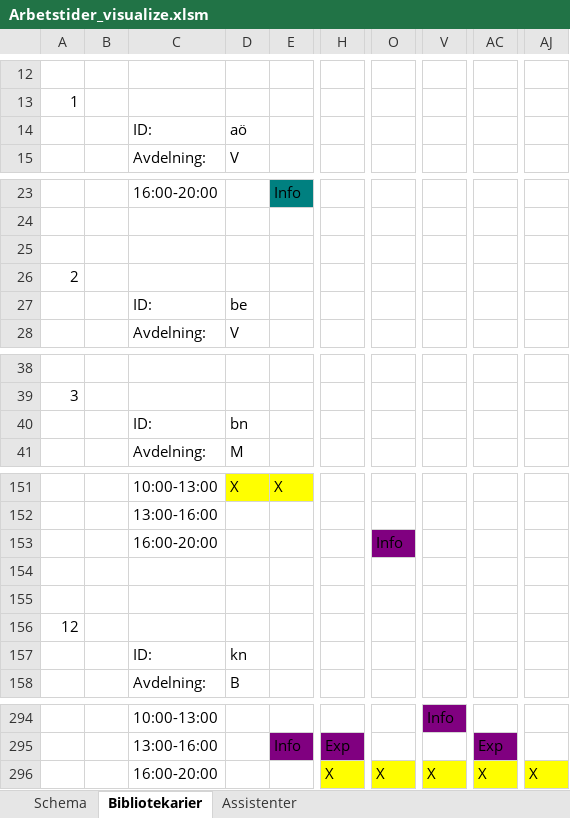
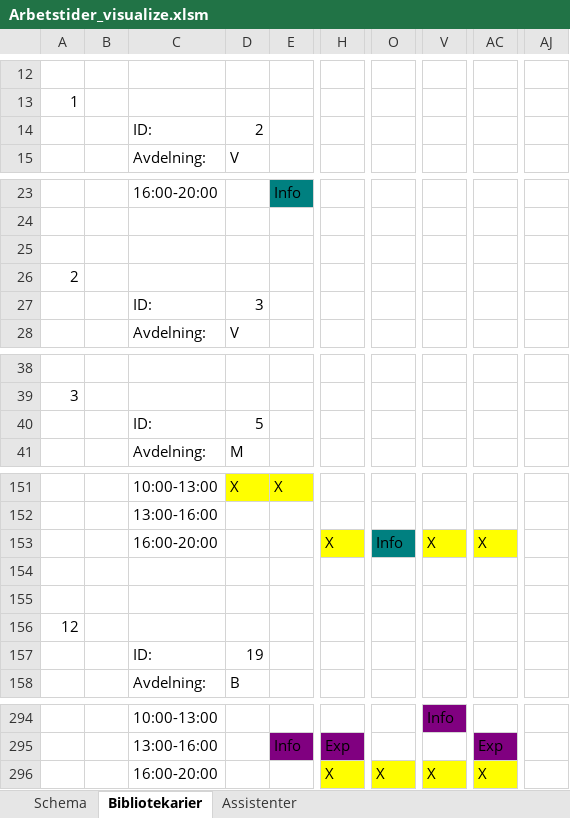
Before and after one commit to Optoteket/main, an Excel workbook: AMPLmodel/Visualisation/Arbetstider_visualize.xlsm, sheet Bibliotekarier, drawn as a sheet; only a part is shown, gaps mark what is left out; values as stored, in another font and other column widths than the file's, no borders; the diff covers the shown part only; the diff names each change by its address in the sheet, - before the commit and + after, or states it on an @@ line.

```diff
--- a/AMPLmodel/Visualisation/Arbetstider_visualize.xlsm (sheet Bibliotekarier)
+++ b/AMPLmodel/Visualisation/Arbetstider_visualize.xlsm (sheet Bibliotekarier)
-D14: aö
+D14: 2
-D27: be
+D27: 3
-D40: bn
+D40: 5
-H153: (empty)
+H153: X
-H153 fill: none
+H153 fill: #FFFF00
-O153 fill: #800080
+O153 fill: #008080
-V153: (empty)
+V153: X
-V153 fill: none
+V153 fill: #FFFF00
-AC153: (empty)
+AC153: X
-AC153 fill: none
+AC153 fill: #FFFF00
-D157: kn
+D157: 19
-AJ296: X
+AJ296: (empty)
-AJ296 fill: #FFFF00
+AJ296 fill: none
```
Also changed, not shown: 18 edited cells elsewhere in this sheet, sheet Schema, sheet Assistenter, 3 other files.
